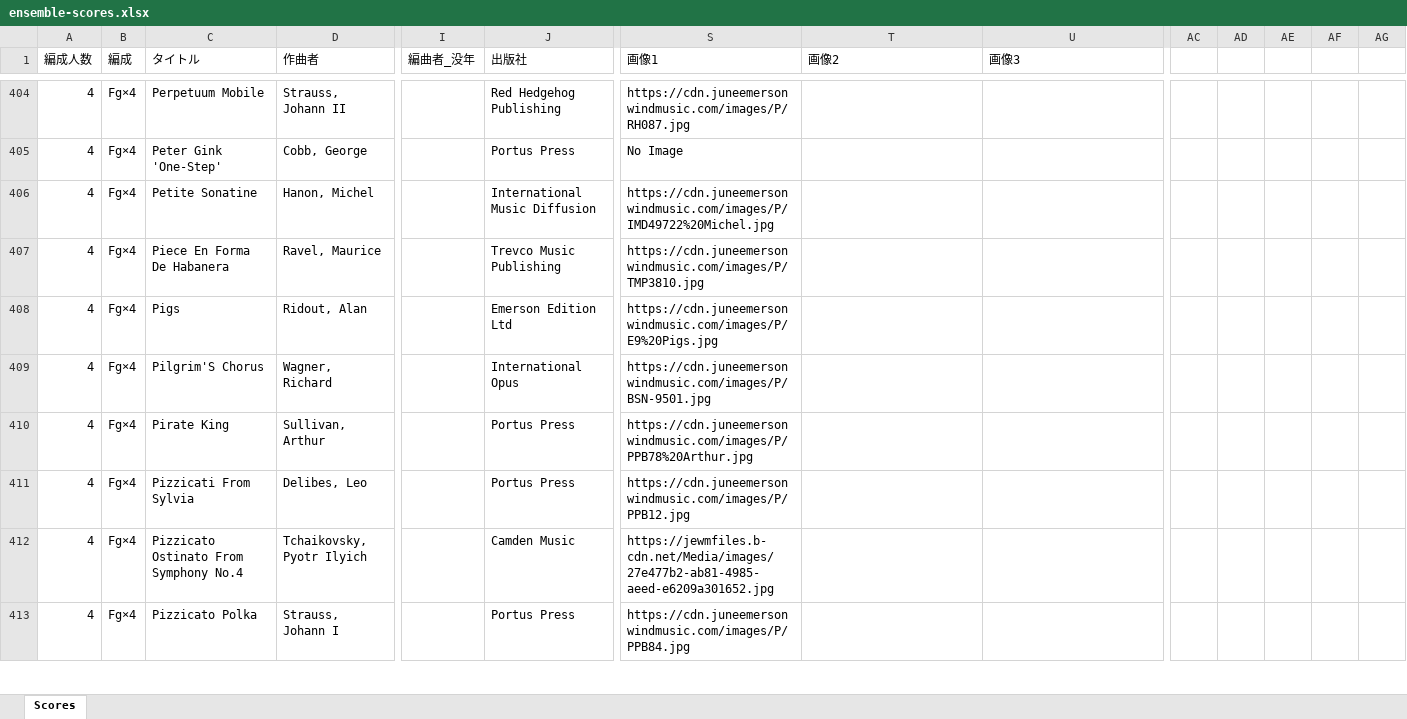
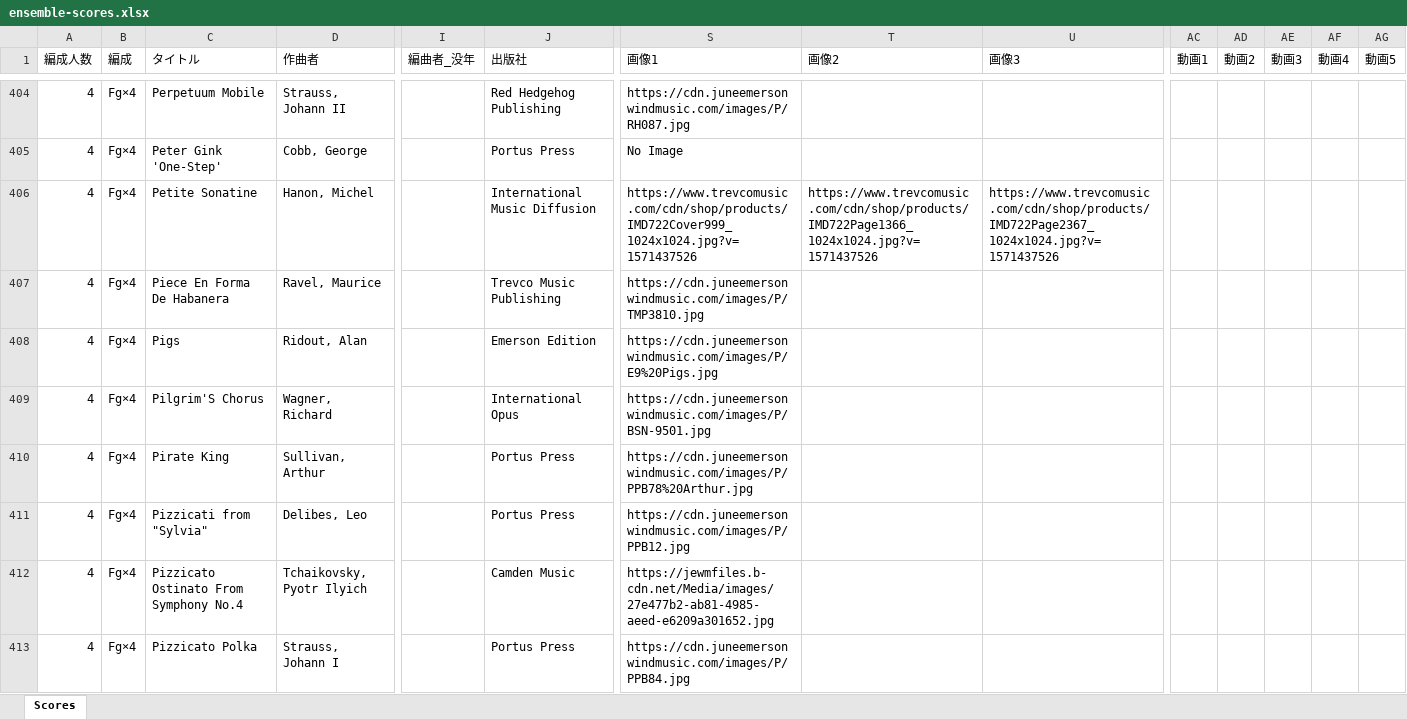
Before and after one commit to vellumcodex/bassoon-ensemble-library, an Excel workbook: data/ensemble-scores.xlsx, sheet Scores, drawn as a sheet; only a part is shown, gaps mark what is left out; values as stored, in another font and other column widths than the file's, no cell formats; charts and pictures and conditional formats and table styles not drawn; the diff covers the shown part only; the diff names each change by its address in the sheet, - before the commit and + after, or states it on an @@ line.

```diff
--- a/data/ensemble-scores.xlsx (sheet Scores)
+++ b/data/ensemble-scores.xlsx (sheet Scores)
-AC1: (empty)
+AC1: 動画1
-AD1: (empty)
+AD1: 動画2
-AE1: (empty)
+AE1: 動画3
-AF1: (empty)
+AF1: 動画4
-AG1: (empty)
+AG1: 動画5
-S406 (画像1): https://cdn.juneemersonwindmusic.com/images/P/IMD49722%20Michel.jpg
+S406 (画像1): https://www.trevcomusic.com/cdn/shop/products/IMD722Cover999_1024x1024.jpg?v=1571437526
-T406 (画像2): (empty)
+T406 (画像2): https://www.trevcomusic.com/cdn/shop/products/IMD722Page1366_1024x1024.jpg?v=1571437526
-U406 (画像3): (empty)
+U406 (画像3): https://www.trevcomusic.com/cdn/shop/products/IMD722Page2367_1024x1024.jpg?v=1571437526
-J408 (出版社): Emerson Edition Ltd
+J408 (出版社): Emerson Edition
-C411 (タイトル): Pizzicati From Sylvia
+C411 (タイトル): Pizzicati from "Sylvia"
```
Also changed, not shown: 46 added rows, 2 removed rows and 355 edited cells elsewhere in this sheet, cell formats.
